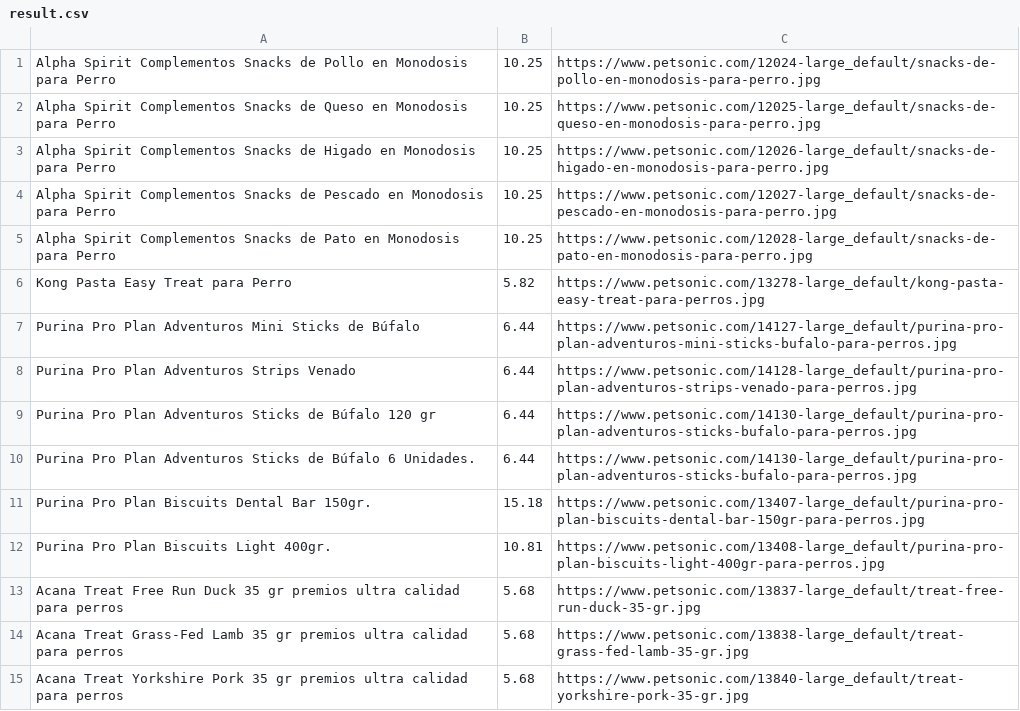
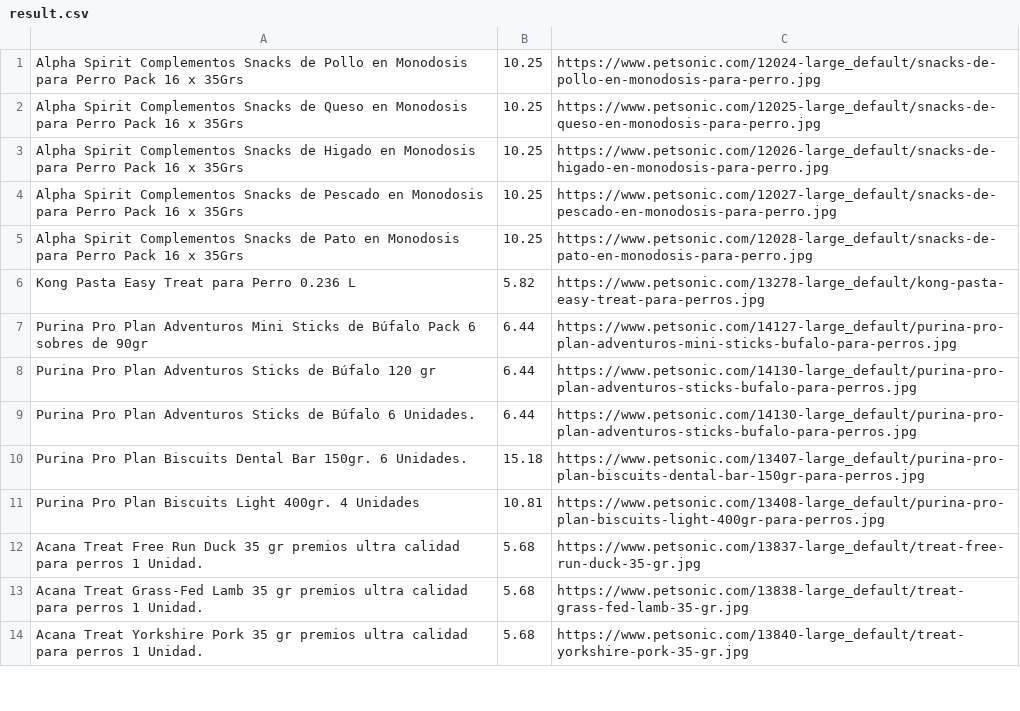
Before and after one commit to Kilomaster3/Project_summer, a CSV file: result.csv, drawn as a sheet; only a part is shown; the diff covers the shown part only.

```diff
--- a/result.csv
+++ b/result.csv
@@ -1,15 +1,14 @@
- Alpha Spirit Complementos Snacks de Pollo en Monodosis para Perro,10.25,https://www.petsonic.com/12024-large_default/snacks-de-pollo-en-monodosis-para-perro.jpg
- Alpha Spirit Complementos Snacks de Queso en Monodosis para Perro,10.25,https://www.petsonic.com/12025-large_default/snacks-de-queso-en-monodosis-para-perro.jpg
- Alpha Spirit Complementos Snacks de Higado en Monodosis para Perro,10.25,https://www.petsonic.com/12026-large_default/snacks-de-higado-en-monodosis-para-perro.jpg
- Alpha Spirit Complementos Snacks de Pescado en Monodosis para Perro,10.25,https://www.petsonic.com/12027-large_default/snacks-de-pescado-en-monodosis-para-perro.jpg
- Alpha Spirit Complementos Snacks de Pato en Monodosis para Perro,10.25,https://www.petsonic.com/12028-large_default/snacks-de-pato-en-monodosis-para-perro.jpg
- Kong Pasta Easy Treat para Perro,5.82,https://www.petsonic.com/13278-large_default/kong-pasta-easy-treat-para-perros.jpg
- Purina Pro Plan Adventuros Mini Sticks de Búfalo,6.44,https://www.petsonic.com/14127-large_default/purina-pro-plan-adventuros-mini-sticks-bufalo-para-perros.jpg
- Purina Pro Plan Adventuros Strips Venado,6.44,https://www.petsonic.com/14128-large_default/purina-pro-plan-adventuros-strips-venado-para-perros.jpg
+ Alpha Spirit Complementos Snacks de Pollo en Monodosis para Perro Pack 16 x 35Grs,10.25,https://www.petsonic.com/12024-large_default/snacks-de-pollo-en-monodosis-para-perro.jpg
+ Alpha Spirit Complementos Snacks de Queso en Monodosis para Perro Pack 16 x 35Grs,10.25,https://www.petsonic.com/12025-large_default/snacks-de-queso-en-monodosis-para-perro.jpg
+ Alpha Spirit Complementos Snacks de Higado en Monodosis para Perro Pack 16 x 35Grs,10.25,https://www.petsonic.com/12026-large_default/snacks-de-higado-en-monodosis-para-perro.jpg
+ Alpha Spirit Complementos Snacks de Pescado en Monodosis para Perro Pack 16 x 35Grs,10.25,https://www.petsonic.com/12027-large_default/snacks-de-pescado-en-monodosis-para-perro.jpg
+ Alpha Spirit Complementos Snacks de Pato en Monodosis para Perro Pack 16 x 35Grs,10.25,https://www.petsonic.com/12028-large_default/snacks-de-pato-en-monodosis-para-perro.jpg
+ Kong Pasta Easy Treat para Perro 0.236 L,5.82,https://www.petsonic.com/13278-large_default/kong-pasta-easy-treat-para-perros.jpg
+ Purina Pro Plan Adventuros Mini Sticks de Búfalo Pack 6 sobres de 90gr,6.44,https://www.petsonic.com/14127-large_default/purina-pro-plan-adventuros-mini-sticks-bufalo-para-perros.jpg
  Purina Pro Plan Adventuros Sticks de Búfalo 120 gr,6.44,https://www.petsonic.com/14130-large_default/purina-pro-plan-adventuros-sticks-bufalo-para-perros.jpg
  Purina Pro Plan Adventuros Sticks de Búfalo 6 Unidades.,6.44,https://www.petsonic.com/14130-large_default/purina-pro-plan-adventuros-sticks-bufalo-para-perros.jpg
- Purina Pro Plan Biscuits Dental Bar 150gr.,15.18,https://www.petsonic.com/13407-large_default/purina-pro-plan-biscuits-dental-bar-150gr-para-perros.jpg
- Purina Pro Plan Biscuits Light 400gr.,10.81,https://www.petsonic.com/13408-large_default/purina-pro-plan-biscuits-light-400gr-para-perros.jpg
- Acana Treat Free Run Duck 35 gr premios ultra calidad para perros,5.68,https://www.petsonic.com/13837-large_default/treat-free-run-duck-35-gr.jpg
- Acana Treat Grass-Fed Lamb 35 gr premios ultra calidad para perros,5.68,https://www.petsonic.com/13838-large_default/treat-grass-fed-lamb-35-gr.jpg
- Acana Treat Yorkshire Pork 35 gr premios ultra calidad para perros,5.68,https://www.petsonic.com/13840-large_default/treat-yorkshire-pork-35-gr.jpg
+ Purina Pro Plan Biscuits Dental Bar 150gr. 6 Unidades.,15.18,https://www.petsonic.com/13407-large_default/purina-pro-plan-biscuits-dental-bar-150gr-para-perros.jpg
+ Purina Pro Plan Biscuits Light 400gr. 4 Unidades,10.81,https://www.petsonic.com/13408-large_default/purina-pro-plan-biscuits-light-400gr-para-perros.jpg
+ Acana Treat Free Run Duck 35 gr premios ultra calidad para perros 1 Unidad.,5.68,https://www.petsonic.com/13837-large_default/treat-free-run-duck-35-gr.jpg
+ Acana Treat Grass-Fed Lamb 35 gr premios ultra calidad para perros 1 Unidad.,5.68,https://www.petsonic.com/13838-large_default/treat-grass-fed-lamb-35-gr.jpg
+ Acana Treat Yorkshire Pork 35 gr premios ultra calidad para perros 1 Unidad.,5.68,https://www.petsonic.com/13840-large_default/treat-yorkshire-pork-35-gr.jpg
```
Also changed, not shown: 9 added rows, 7 removed rows and 30 edited cells elsewhere in this file, 3 other files.
